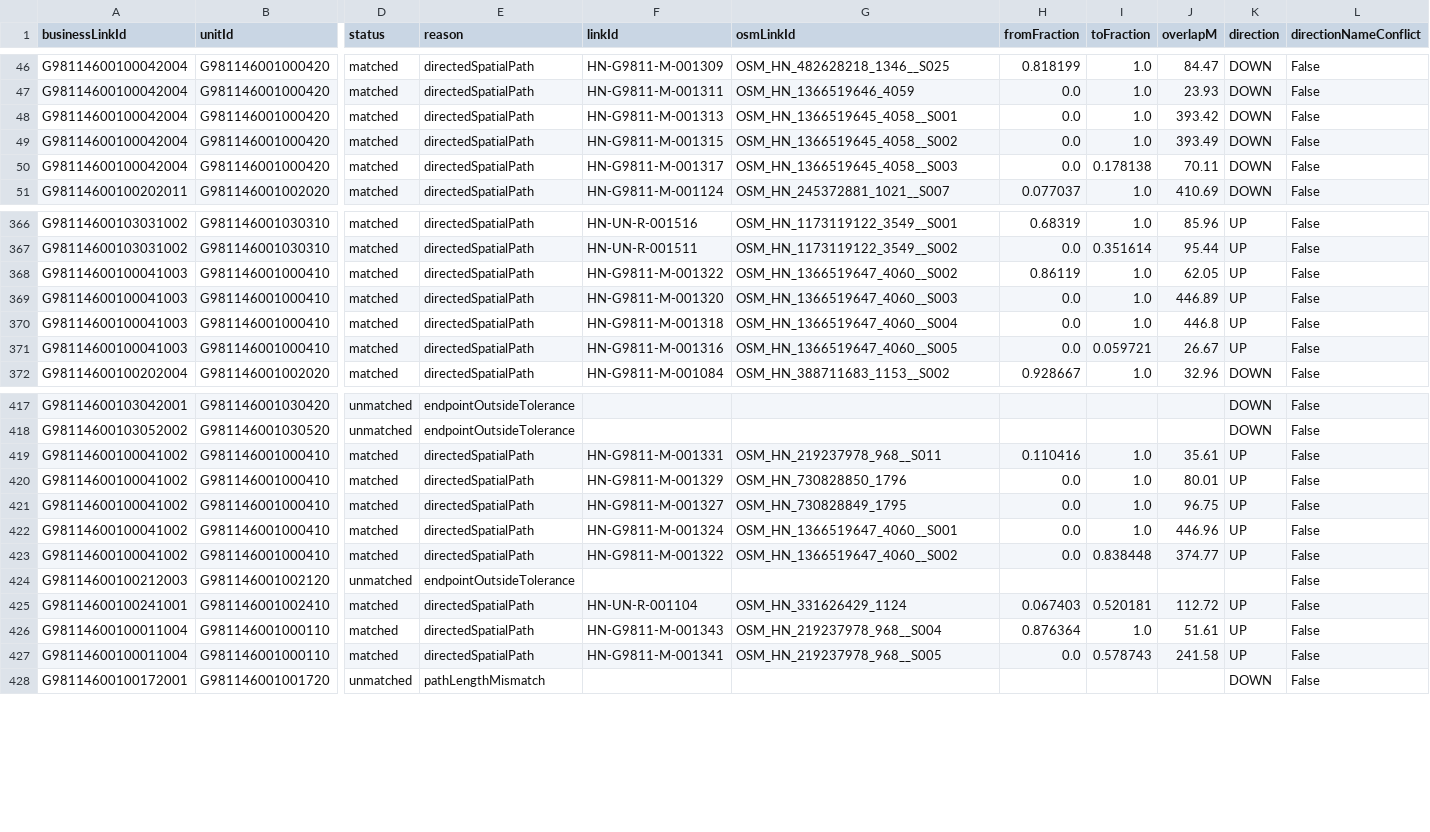
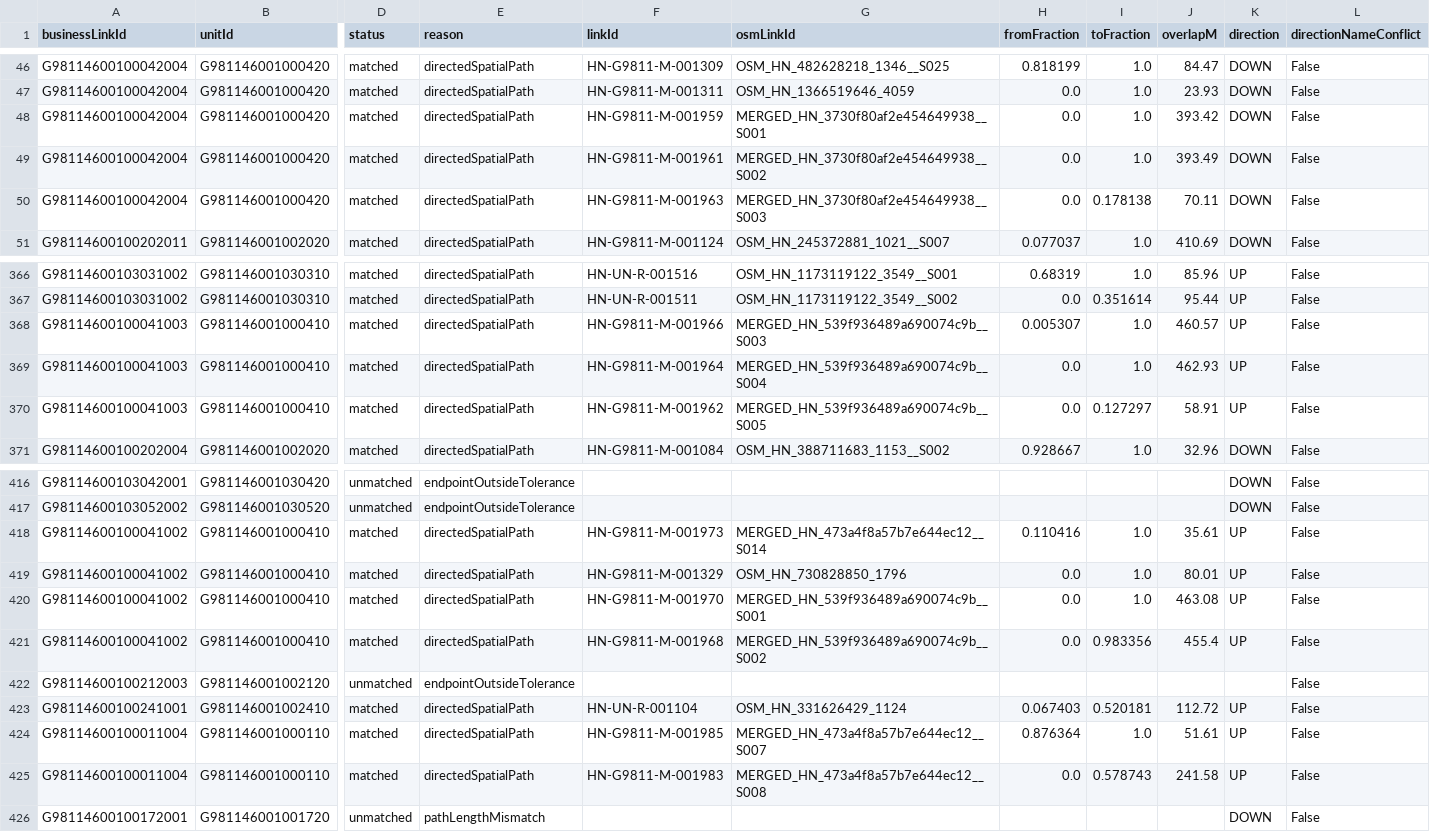
Before and after one commit to zzw-mamba/hainanRailway, a CSV file: outputs/associations/business_osm_mapping.csv, drawn as a sheet; only a part is shown, gaps mark what is left out; removed rows and columns are numbered as before the commit, all else as after; rows hold the shown columns only; the diff covers the shown part only; the diff names each change by its address in the sheet, - before the commit and + after, or states it on an @@ line.

```diff
--- a/outputs/associations/business_osm_mapping.csv
+++ b/outputs/associations/business_osm_mapping.csv
-F48 (linkId): HN-G9811-M-001313
+F48 (linkId): HN-G9811-M-001959
-G48 (osmLinkId): OSM_HN_1366519645_4058__S001
+G48 (osmLinkId): MERGED_HN_3730f80af2e454649938__S001
-F49 (linkId): HN-G9811-M-001315
+F49 (linkId): HN-G9811-M-001961
-G49 (osmLinkId): OSM_HN_1366519645_4058__S002
+G49 (osmLinkId): MERGED_HN_3730f80af2e454649938__S002
-F50 (linkId): HN-G9811-M-001317
+F50 (linkId): HN-G9811-M-001963
-G50 (osmLinkId): OSM_HN_1366519645_4058__S003
+G50 (osmLinkId): MERGED_HN_3730f80af2e454649938__S003
-row 368: G98114600100041003 | G981146001000410 | matched | directedSpatialPath | HN-G9811-M-001322 | OSM_HN_1366519647_4060__S002 | 0.86119 | 1.0 | 62.05 | UP | False
-F368 (linkId): HN-G9811-M-001320
+F368 (linkId): HN-G9811-M-001966
-G368 (osmLinkId): OSM_HN_1366519647_4060__S003
+G368 (osmLinkId): MERGED_HN_539f936489a690074c9b__S003
-H368 (fromFraction): 0.0
+H368 (fromFraction): 0.005307
-J368 (overlapM): 446.89
+J368 (overlapM): 460.57
-F369 (linkId): HN-G9811-M-001318
+F369 (linkId): HN-G9811-M-001964
-G369 (osmLinkId): OSM_HN_1366519647_4060__S004
+G369 (osmLinkId): MERGED_HN_539f936489a690074c9b__S004
-J369 (overlapM): 446.8
+J369 (overlapM): 462.93
-F370 (linkId): HN-G9811-M-001316
+F370 (linkId): HN-G9811-M-001962
-G370 (osmLinkId): OSM_HN_1366519647_4060__S005
+G370 (osmLinkId): MERGED_HN_539f936489a690074c9b__S005
-I370 (toFraction): 0.059721
+I370 (toFraction): 0.127297
-J370 (overlapM): 26.67
+J370 (overlapM): 58.91
-F418 (linkId): HN-G9811-M-001331
+F418 (linkId): HN-G9811-M-001973
-G418 (osmLinkId): OSM_HN_219237978_968__S011
+G418 (osmLinkId): MERGED_HN_473a4f8a57b7e644ec12__S014
-row 421: G98114600100041002 | G981146001000410 | matched | directedSpatialPath | HN-G9811-M-001327 | OSM_HN_730828849_1795 | 0.0 | 1.0 | 96.75 | UP | False
-F420 (linkId): HN-G9811-M-001324
+F420 (linkId): HN-G9811-M-001970
-G420 (osmLinkId): OSM_HN_1366519647_4060__S001
+G420 (osmLinkId): MERGED_HN_539f936489a690074c9b__S001
-J420 (overlapM): 446.96
+J420 (overlapM): 463.08
-F421 (linkId): HN-G9811-M-001322
+F421 (linkId): HN-G9811-M-001968
-G421 (osmLinkId): OSM_HN_1366519647_4060__S002
+G421 (osmLinkId): MERGED_HN_539f936489a690074c9b__S002
-I421 (toFraction): 0.838448
+I421 (toFraction): 0.983356
-J421 (overlapM): 374.77
+J421 (overlapM): 455.4
-F424 (linkId): HN-G9811-M-001343
+F424 (linkId): HN-G9811-M-001985
-G424 (osmLinkId): OSM_HN_219237978_968__S004
+G424 (osmLinkId): MERGED_HN_473a4f8a57b7e644ec12__S007
-F425 (linkId): HN-G9811-M-001341
+F425 (linkId): HN-G9811-M-001983
-G425 (osmLinkId): OSM_HN_219237978_968__S005
+G425 (osmLinkId): MERGED_HN_473a4f8a57b7e644ec12__S008
```
Also changed, not shown: 44 edited cells elsewhere in this file, outputs/associations/highway_unit_comparison.csv, outputs/associations/main_corridor_candidates.csv, 31 other files.
